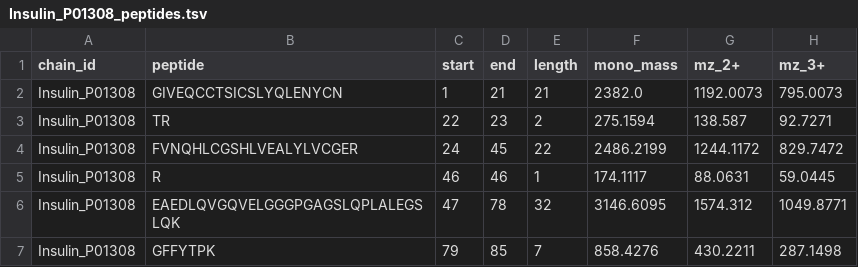
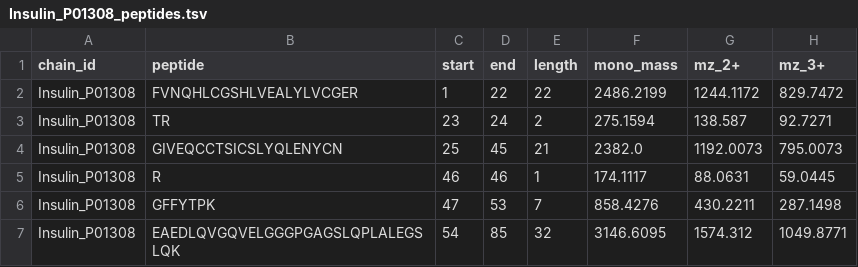
Before and after one commit to rht/apart_aixbio, a TSV file: output/Insulin_P01308_peptides.tsv, drawn as a sheet.

Commit message:
refactor: update insulin sequence, refine protocol documentation, and optimize output artifact visualization layout

```diff
--- a/output/Insulin_P01308_peptides.tsv
+++ b/output/Insulin_P01308_peptides.tsv
@@ -1,7 +1,7 @@
 chain_id	peptide	start	end	length	mono_mass	mz_2+	mz_3+
-Insulin_P01308	GIVEQCCTSICSLYQLENYCN	1	21	21	2382.0	1192.0073	795.0073
-Insulin_P01308	TR	22	23	2	275.1594	138.587	92.7271
-Insulin_P01308	FVNQHLCGSHLVEALYLVCGER	24	45	22	2486.2199	1244.1172	829.7472
+Insulin_P01308	FVNQHLCGSHLVEALYLVCGER	1	22	22	2486.2199	1244.1172	829.7472
+Insulin_P01308	TR	23	24	2	275.1594	138.587	92.7271
+Insulin_P01308	GIVEQCCTSICSLYQLENYCN	25	45	21	2382.0	1192.0073	795.0073
 Insulin_P01308	R	46	46	1	174.1117	88.0631	59.0445
-Insulin_P01308	EAEDLQVGQVELGGGPGAGSLQPLALEGSLQK	47	78	32	3146.6095	1574.312	1049.8771
-Insulin_P01308	GFFYTPK	79	85	7	858.4276	430.2211	287.1498
+Insulin_P01308	GFFYTPK	47	53	7	858.4276	430.2211	287.1498
+Insulin_P01308	EAEDLQVGQVELGGGPGAGSLQPLALEGSLQK	54	85	32	3146.6095	1574.312	1049.8771
```
Also changed, not shown: 12 other files.
